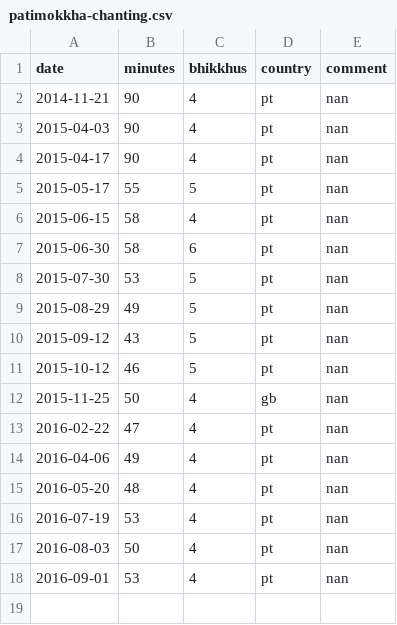
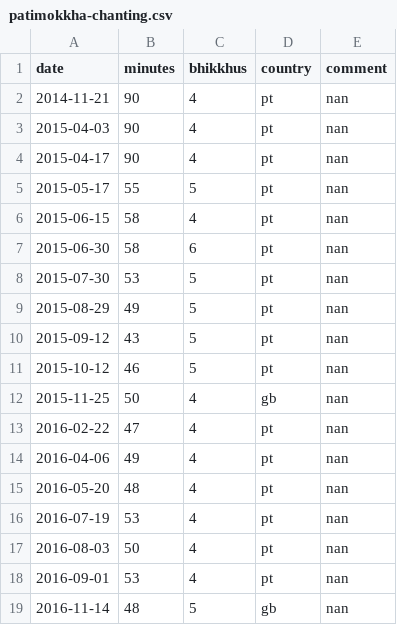
Before and after one commit to gambhiro/chanting-the-patimokkha, a CSV file: src/plotdata/patimokkha-chanting.csv, drawn as a sheet.

```diff
--- a/src/plotdata/patimokkha-chanting.csv
+++ b/src/plotdata/patimokkha-chanting.csv
@@ -18 +18,2 @@ date,minutes,bhikkhus,country,comment
 2016-09-01,53,4,pt,nan
+2016-11-14,48,5,gb,nan
```
Also changed, not shown: 3 other files.
